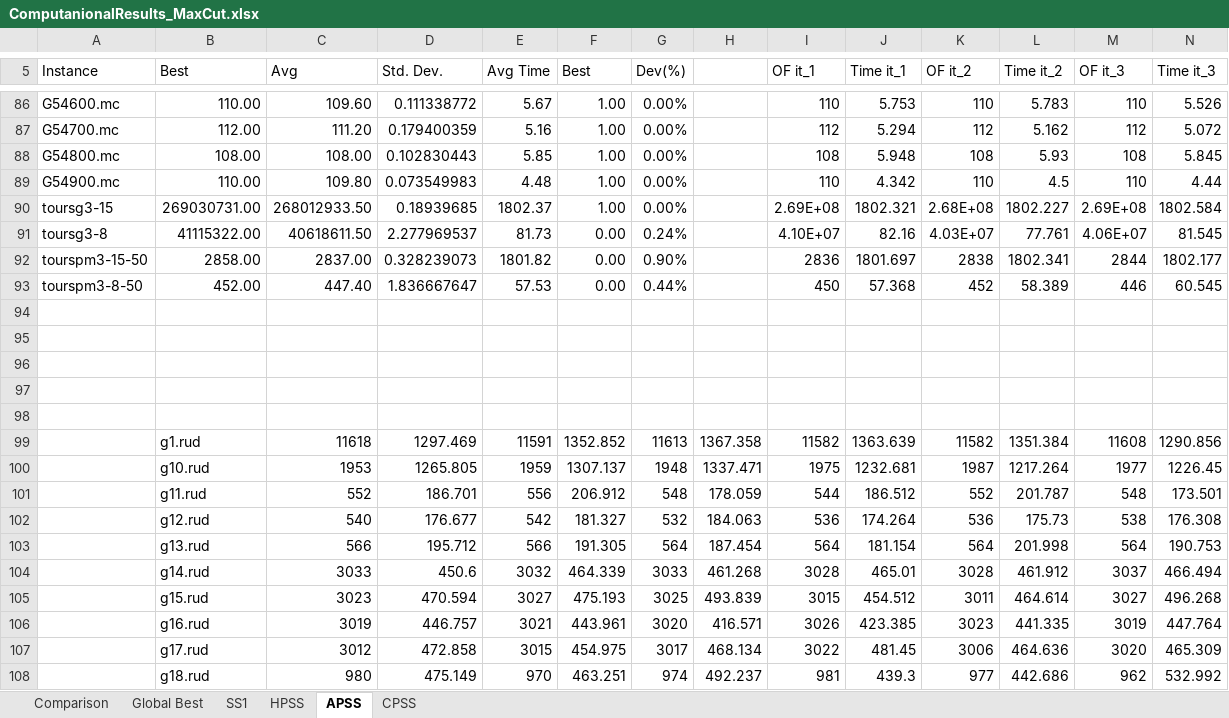
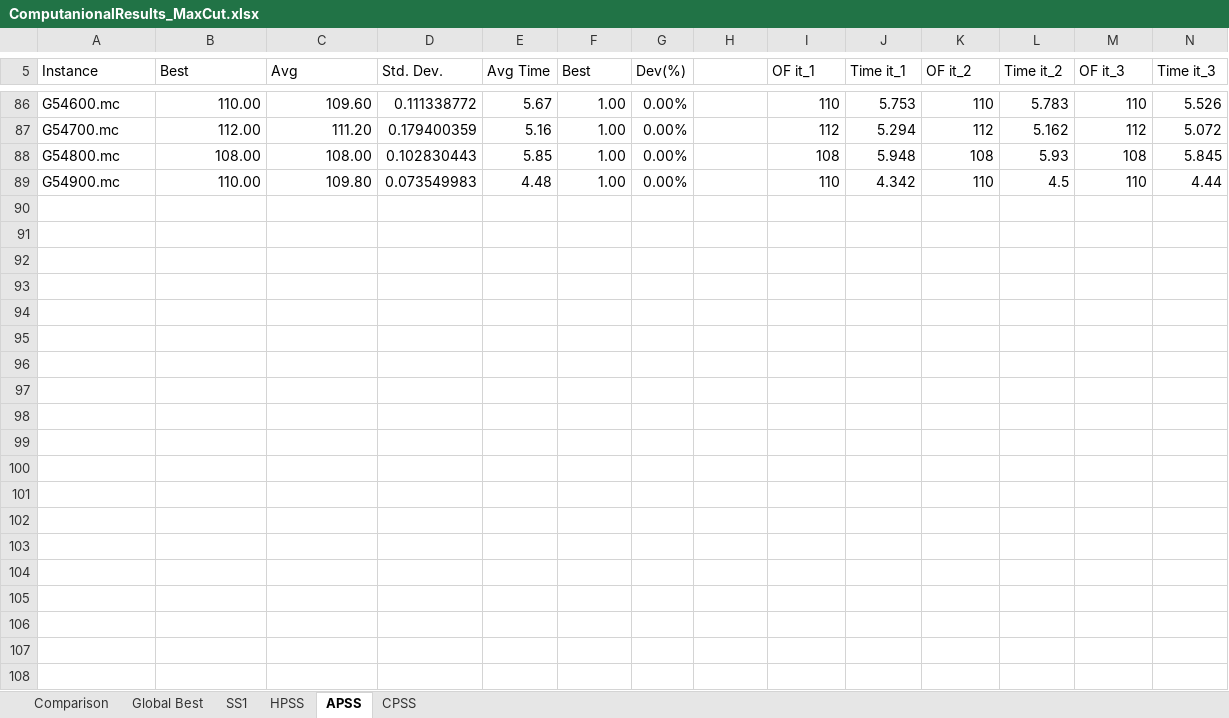
Before and after one commit to AlejandraCasado/ParallelScatterSearch, an Excel workbook: results/ComputanionalResults_MaxCut.xlsx, sheet APSS, drawn as a sheet; only a part is shown, gaps mark what is left out; values as stored, in another font and other column widths than the file's, no borders; rows hold the shown columns only; the diff covers the shown part only; the diff names each change by its address in the sheet, - before the commit and + after, or states it on an @@ line.

Commit message:
mcp results

```diff
--- a/results/ComputanionalResults_MaxCut.xlsx (sheet APSS)
+++ b/results/ComputanionalResults_MaxCut.xlsx (sheet APSS)
-row 90: toursg3-15 | 269030731.00 | 268012933.50 | 0.18939685 | 1802.37 | 1.00 | 0.00% |  | 2.69E+08 | 1802.321 | 2.68E+08 | 1802.227 | 2.69E+08 | 1802.584
-row 91: toursg3-8 | 41115322.00 | 40618611.50 | 2.277969537 | 81.73 | 0.00 | 0.24% |  | 4.10E+07 | 82.16 | 4.03E+07 | 77.761 | 4.06E+07 | 81.545
-row 92: tourspm3-15-50 | 2858.00 | 2837.00 | 0.328239073 | 1801.82 | 0.00 | 0.90% |  | 2836 | 1801.697 | 2838 | 1802.341 | 2844 | 1802.177
-row 93: tourspm3-8-50 | 452.00 | 447.40 | 1.836667647 | 57.53 | 0.00 | 0.44% |  | 450 | 57.368 | 452 | 58.389 | 446 | 60.545
-row 94: (empty)
-row 95: (empty)
-row 96: (empty)
-row 97: (empty)
-row 98: (empty)
-row 99:  | g1.rud | 11618 | 1297.469 | 11591 | 1352.852 | 11613 | 1367.358 | 11582 | 1363.639 | 11582 | 1351.384 | 11608 | 1290.856
-row 100:  | g10.rud | 1953 | 1265.805 | 1959 | 1307.137 | 1948 | 1337.471 | 1975 | 1232.681 | 1987 | 1217.264 | 1977 | 1226.45
-row 101:  | g11.rud | 552 | 186.701 | 556 | 206.912 | 548 | 178.059 | 544 | 186.512 | 552 | 201.787 | 548 | 173.501
-row 102:  | g12.rud | 540 | 176.677 | 542 | 181.327 | 532 | 184.063 | 536 | 174.264 | 536 | 175.73 | 538 | 176.308
-row 103:  | g13.rud | 566 | 195.712 | 566 | 191.305 | 564 | 187.454 | 564 | 181.154 | 564 | 201.998 | 564 | 190.753
-row 104:  | g14.rud | 3033 | 450.6 | 3032 | 464.339 | 3033 | 461.268 | 3028 | 465.01 | 3028 | 461.912 | 3037 | 466.494
-row 105:  | g15.rud | 3023 | 470.594 | 3027 | 475.193 | 3025 | 493.839 | 3015 | 454.512 | 3011 | 464.614 | 3027 | 496.268
-row 106:  | g16.rud | 3019 | 446.757 | 3021 | 443.961 | 3020 | 416.571 | 3026 | 423.385 | 3023 | 441.335 | 3019 | 447.764
-row 107:  | g17.rud | 3012 | 472.858 | 3015 | 454.975 | 3017 | 468.134 | 3022 | 481.45 | 3006 | 464.636 | 3020 | 465.309
-row 108:  | g18.rud | 980 | 475.149 | 970 | 463.251 | 974 | 492.237 | 981 | 439.3 | 977 | 442.686 | 962 | 532.992
```
Also changed, not shown: 26 removed rows elsewhere in this sheet, sheet CPSS, sheet HPSS, sheet SS1, sheet Comparison, sheet Global Best.
